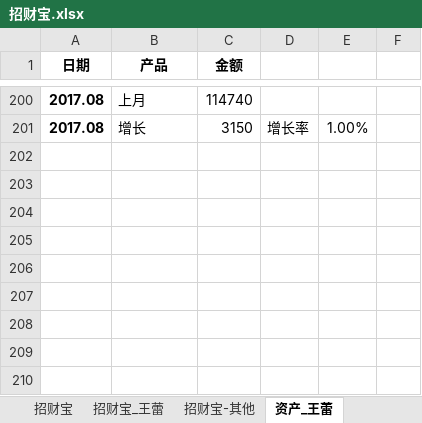
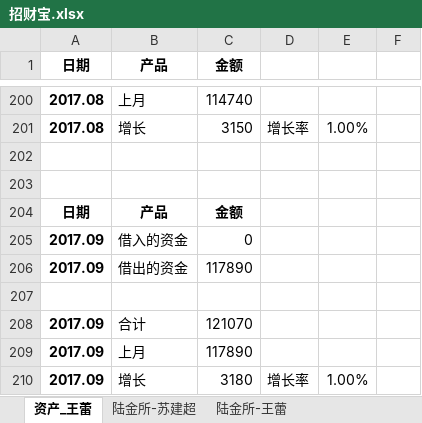
Before and after one commit to cnmud/wRayaBareru4ACatrephaDRAbECuMawA, an Excel workbook: 我的家/招财宝.xlsx, sheet 资产_王蕾, drawn as a sheet; only a part is shown, gaps mark what is left out; values as stored, in another font and other column widths than the file's, no borders; the diff names each change by its address in the sheet, - before the commit and + after, or states it on an @@ line.

```diff
--- a/我的家/招财宝.xlsx (sheet 资产_王蕾)
+++ b/我的家/招财宝.xlsx (sheet 资产_王蕾)
-sheet tab: 招财宝
-sheet tab: 招财宝_王蕾
-sheet tab: 招财宝-其他
+row 202: (empty)
+row 203: (empty)
+row 204: 日期 | 产品 | 金额
+row 205: 2017.09 | 借入的资金 | 0
+row 206: 2017.09 | 借出的资金 | 117890
+row 207: (empty)
+row 208: 2017.09 | 合计 | 121070
+row 209: 2017.09 | 上月 | 117890
+row 210: 2017.09 | 增长 | 3180 | 增长率 | 1.00%
```
Also changed, not shown: other sheet tabs.
